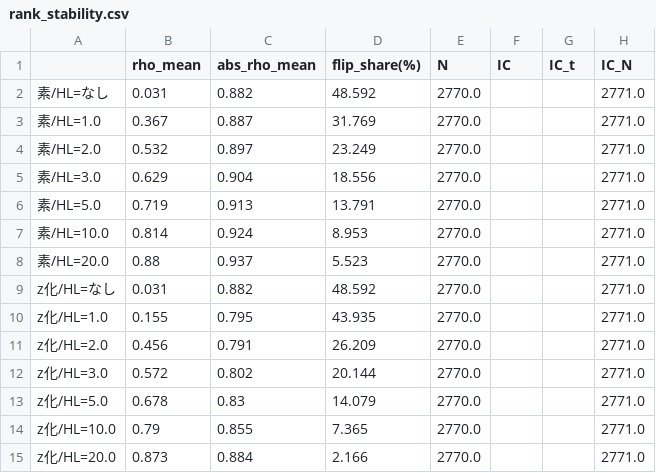
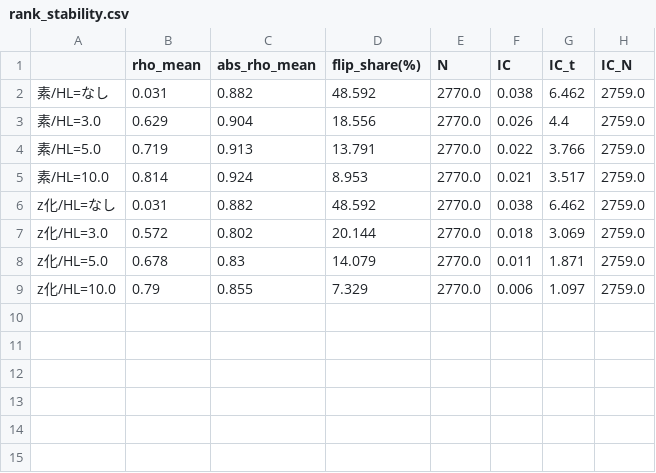
Before and after one commit to shigehiro04-maker/jp-us-leadlag, a CSV file: results_exp/rank_stability.csv, drawn as a sheet.

```diff
--- a/results_exp/rank_stability.csv
+++ b/results_exp/rank_stability.csv
@@ -1,15 +1,9 @@
 ,rho_mean,abs_rho_mean,flip_share(%),N,IC,IC_t,IC_N
-素/HL=なし,0.031,0.882,48.592,2770.0,,,2771.0
-素/HL=1.0,0.367,0.887,31.769,2770.0,,,2771.0
-素/HL=2.0,0.532,0.897,23.249,2770.0,,,2771.0
-素/HL=3.0,0.629,0.904,18.556,2770.0,,,2771.0
-素/HL=5.0,0.719,0.913,13.791,2770.0,,,2771.0
-素/HL=10.0,0.814,0.924,8.953,2770.0,,,2771.0
-素/HL=20.0,0.88,0.937,5.523,2770.0,,,2771.0
-z化/HL=なし,0.031,0.882,48.592,2770.0,,,2771.0
-z化/HL=1.0,0.155,0.795,43.935,2770.0,,,2771.0
-z化/HL=2.0,0.456,0.791,26.209,2770.0,,,2771.0
-z化/HL=3.0,0.572,0.802,20.144,2770.0,,,2771.0
-z化/HL=5.0,0.678,0.83,14.079,2770.0,,,2771.0
-z化/HL=10.0,0.79,0.855,7.365,2770.0,,,2771.0
-z化/HL=20.0,0.873,0.884,2.166,2770.0,,,2771.0
+素/HL=なし,0.031,0.882,48.592,2770.0,0.038,6.462,2759.0
+素/HL=3.0,0.629,0.904,18.556,2770.0,0.026,4.4,2759.0
+素/HL=5.0,0.719,0.913,13.791,2770.0,0.022,3.766,2759.0
+素/HL=10.0,0.814,0.924,8.953,2770.0,0.021,3.517,2759.0
+z化/HL=なし,0.031,0.882,48.592,2770.0,0.038,6.462,2759.0
+z化/HL=3.0,0.572,0.802,20.144,2770.0,0.018,3.069,2759.0
+z化/HL=5.0,0.678,0.83,14.079,2770.0,0.011,1.871,2759.0
+z化/HL=10.0,0.79,0.855,7.329,2770.0,0.006,1.097,2759.0
```
Also changed, not shown: 4 other files.
